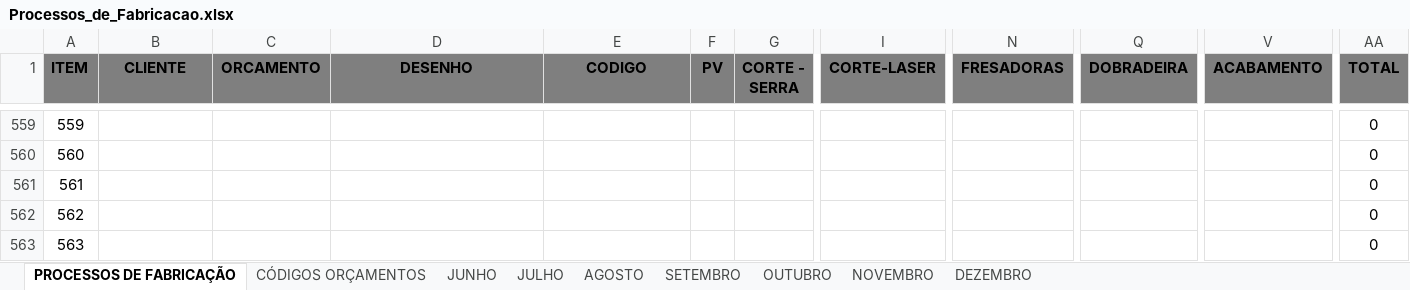
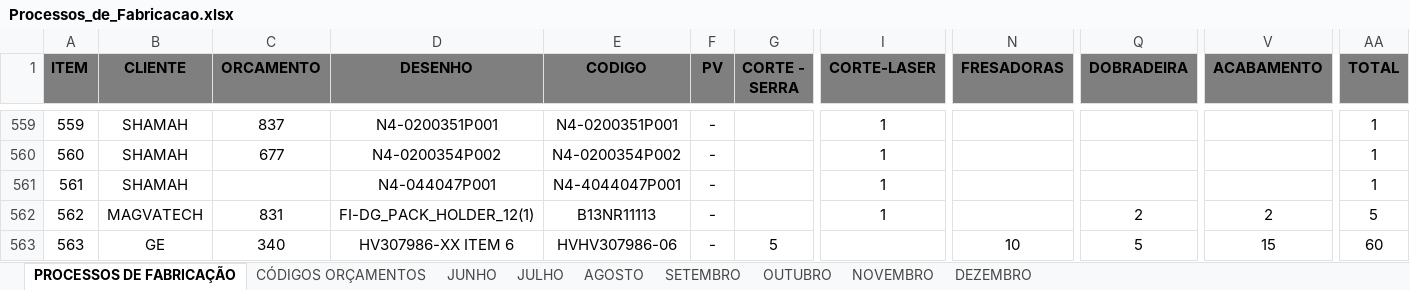
Before and after one commit to MatheusRiosBarcelos/Analise_horas, an Excel workbook: Processos_de_Fabricacao.xlsx, sheet PROCESSOS DE FABRICAÇÃO, drawn as a sheet; only a part is shown, gaps mark what is left out; values as stored, in another font and other column widths than the file's, no borders; the diff covers the shown part only; the diff names each change by its address in the sheet, - before the commit and + after, or states it on an @@ line.

```diff
--- a/Processos_de_Fabricacao.xlsx (sheet PROCESSOS DE FABRICAÇÃO)
+++ b/Processos_de_Fabricacao.xlsx (sheet PROCESSOS DE FABRICAÇÃO)
-B559:B561 (CLIENTE): (empty)
+B559:B561 (CLIENTE): SHAMAH
-C559 (ORCAMENTO): (empty)
+C559 (ORCAMENTO): 837
-D559 (DESENHO): (empty)
+D559 (DESENHO): N4-0200351P001
-E559 (CODIGO): (empty)
+E559 (CODIGO): N4-0200351P001
-F559:F563 (PV): (empty)
+F559:F563 (PV): -
-I559:I562 (CORTE-LASER): (empty)
+I559:I562 (CORTE-LASER): 1
-AA559:AA561 (TOTAL): 0
+AA559:AA561 (TOTAL): 1
-C560 (ORCAMENTO): (empty)
+C560 (ORCAMENTO): 677
-D560 (DESENHO): (empty)
+D560 (DESENHO): N4-0200354P002
-E560 (CODIGO): (empty)
+E560 (CODIGO): N4-0200354P002
-D561 (DESENHO): (empty)
+D561 (DESENHO): N4-044047P001
-E561 (CODIGO): (empty)
+E561 (CODIGO): N4-4044047P001
-B562 (CLIENTE): (empty)
+B562 (CLIENTE): MAGVATECH
-C562 (ORCAMENTO): (empty)
+C562 (ORCAMENTO): 831
-D562 (DESENHO): (empty)
+D562 (DESENHO): FI-DG_PACK_HOLDER_12(1)
-E562 (CODIGO): (empty)
+E562 (CODIGO): B13NR11113
-Q562 (DOBRADEIRA): (empty)
+Q562 (DOBRADEIRA): 2
-V562 (ACABAMENTO): (empty)
+V562 (ACABAMENTO): 2
-AA562 (TOTAL): 0
+AA562 (TOTAL): 5
-B563 (CLIENTE): (empty)
+B563 (CLIENTE): GE
-C563 (ORCAMENTO): (empty)
+C563 (ORCAMENTO): 340
-D563 (DESENHO): (empty)
+D563 (DESENHO): HV307986-XX ITEM 6
-E563 (CODIGO): (empty)
+E563 (CODIGO): HVHV307986-06
-G563 (CORTE - SERRA): (empty)
+G563 (CORTE - SERRA): 5
-N563 (FRESADORAS): (empty)
+N563 (FRESADORAS): 10
-Q563 (DOBRADEIRA): (empty)
+Q563 (DOBRADEIRA): 5
-V563 (ACABAMENTO): (empty)
+V563 (ACABAMENTO): 15
-AA563 (TOTAL): 0
+AA563 (TOTAL): 60
```
Also changed, not shown: 283 edited cells elsewhere in this sheet, sheet NOVEMBRO.
